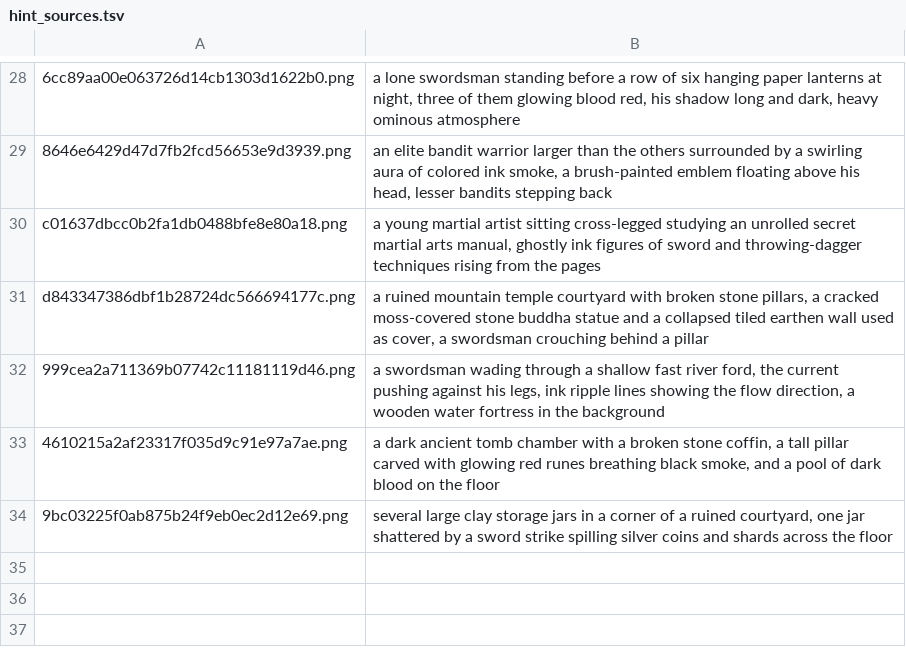
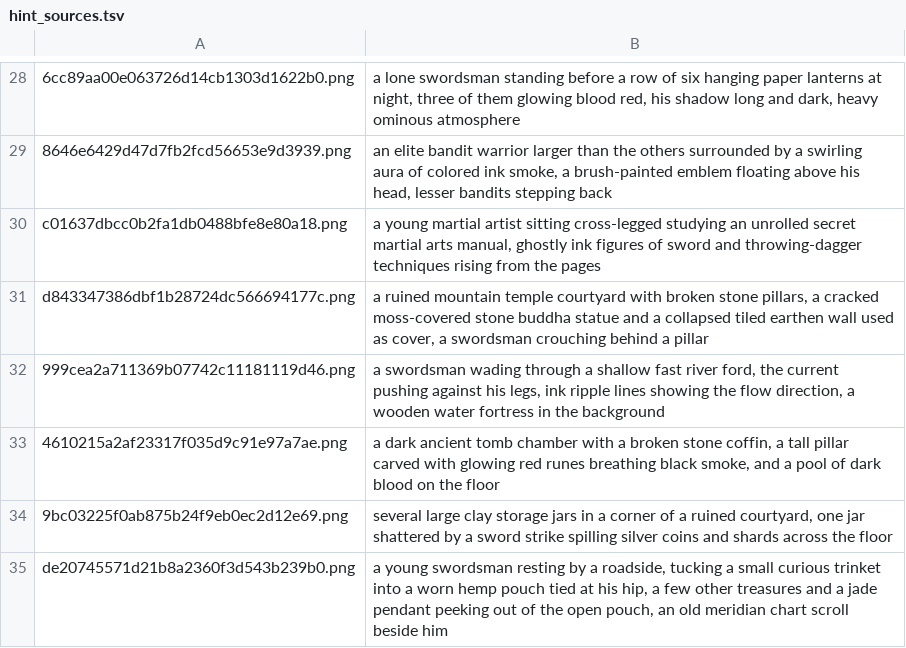
Before and after one commit to pmj713/AThousandDawns, a TSV file: Assets/_Game/Art/UI/Tools~/hint_sources.tsv, drawn as a sheet; only a part is shown, gaps mark what is left out.

```diff
--- a/Assets/_Game/Art/UI/Tools~/hint_sources.tsv
+++ b/Assets/_Game/Art/UI/Tools~/hint_sources.tsv
@@ -34 +34,2 @@ d843347386dbf1b28724dc566694177c.png	a ruined mountain temple courtyard with bro
 9bc03225f0ab875b24f9eb0ec2d12e69.png	several large clay storage jars in a corner of a ruined courtyard, one jar shattered by a sword strike spilling silver coins and shards across the floor
+de20745571d21b8a2360f3d543b239b0.png	a young swordsman resting by a roadside, tucking a small curious trinket into a worn hemp pouch tied at his hip, a few other treasures and a jade pendant peeking out of the open pouch, an old meridian chart scroll beside him
```
Also changed, not shown: Assets/_Game/Art/UI/Tools~/hint_prompts.tsv, 2 other files.
